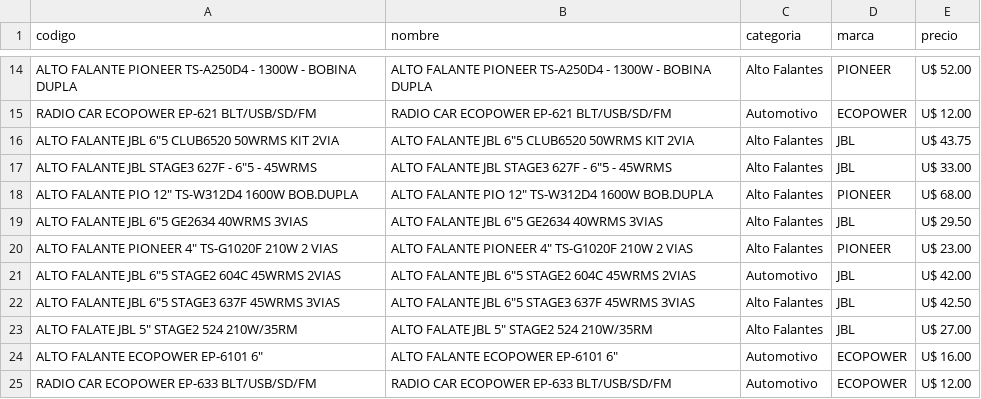
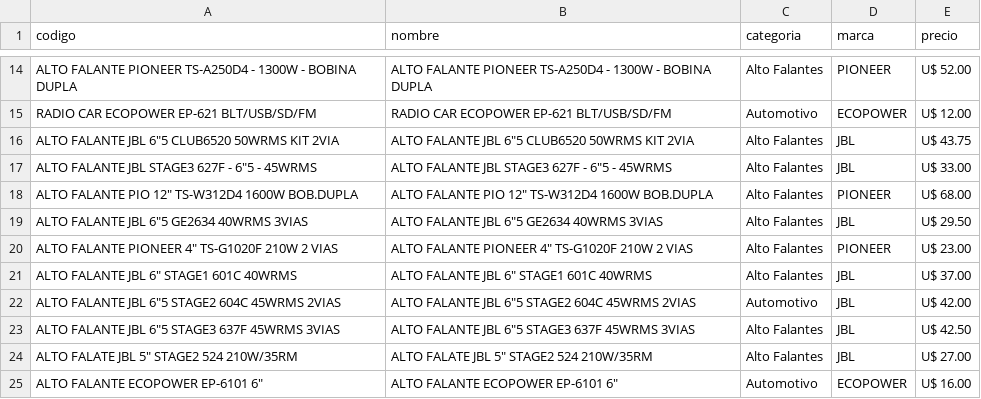
Before and after one commit to Gabrieluz1985/monitor-tcheloco, a CSV file: productos_tche_anterior.csv, drawn as a sheet; only a part is shown, gaps mark what is left out; the shorter side is filled out with more unchanged rows.

```diff
--- a/productos_tche_anterior.csv
+++ b/productos_tche_anterior.csv
@@ -20,2 +20,3 @@ RADIO CAR ECOPOWER EP-621 BLT/USB/SD/FM,RADIO CAR ECOPOWER EP-621 BLT/USB/SD/FM,
 "ALTO FALANTE PIONEER  4""  TS-G1020F   210W 2 VIAS","ALTO FALANTE PIONEER  4""  TS-G1020F   210W 2 VIAS",Alto Falantes,PIONEER,U$ 23.00
+"ALTO FALANTE  JBL  6""  STAGE1 601C  40WRMS","ALTO FALANTE  JBL  6""  STAGE1 601C  40WRMS",Alto Falantes,JBL,U$ 37.00
 "ALTO FALANTE JBL  6""5 STAGE2 604C 45WRMS    2VIAS","ALTO FALANTE JBL  6""5 STAGE2 604C 45WRMS    2VIAS",Automotivo,JBL,U$ 42.00
```
